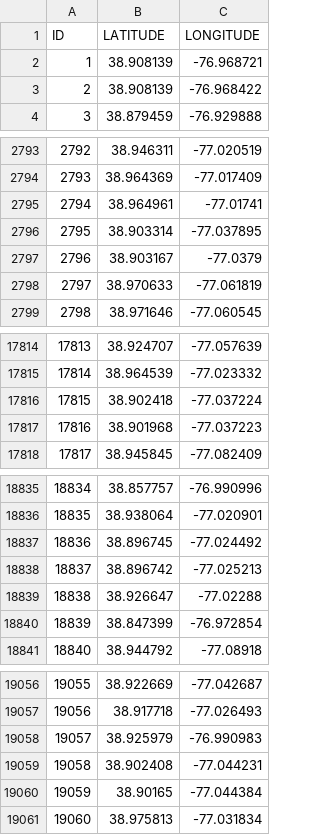
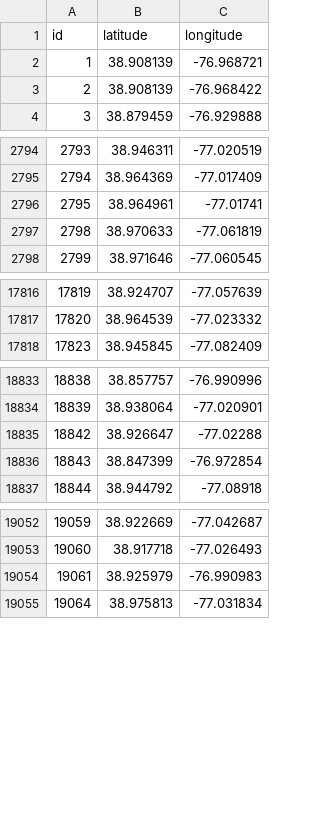
Before and after one commit to BenjaminCB/HeartRunnerAI, a CSV file: data/csv/intersections.csv, drawn as a sheet; only a part is shown, gaps mark what is left out; removed rows and columns are numbered as before the commit, all else as after; the diff covers the shown part only; the diff names each change by its address in the sheet, - before the commit and + after, or states it on an @@ line.

```diff
--- a/data/csv/intersections.csv
+++ b/data/csv/intersections.csv
-row 1: ID | LATITUDE | LONGITUDE
+row 1: id | latitude | longitude
@@ column A renumbered between rows 1802 and 20478 @@
-row 2796: 2795 | 38.903314 | -77.037895
-row 2797: 2796 | 38.903167 | -77.0379
-row 17816: 17815 | 38.902418 | -77.037224
-row 17817: 17816 | 38.901968 | -77.037223
-row 18837: 18836 | 38.896745 | -77.024492
-row 18838: 18837 | 38.896742 | -77.025213
-row 19059: 19058 | 38.902408 | -77.044231
-row 19060: 19059 | 38.90165 | -77.044384
```
Also changed, not shown: 9 removed rows and 11 moved rows elsewhere in this file, data/csv/aeds.csv, 14 other files.
